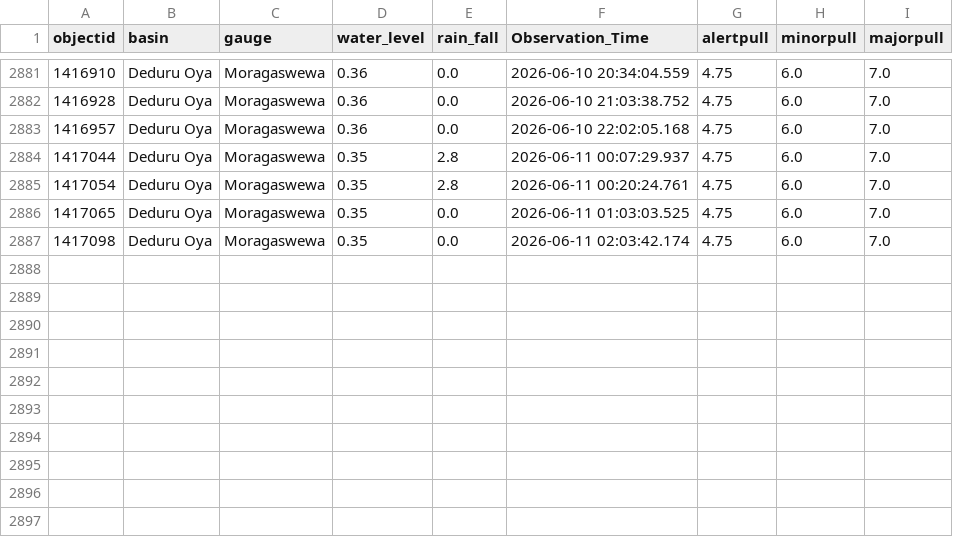
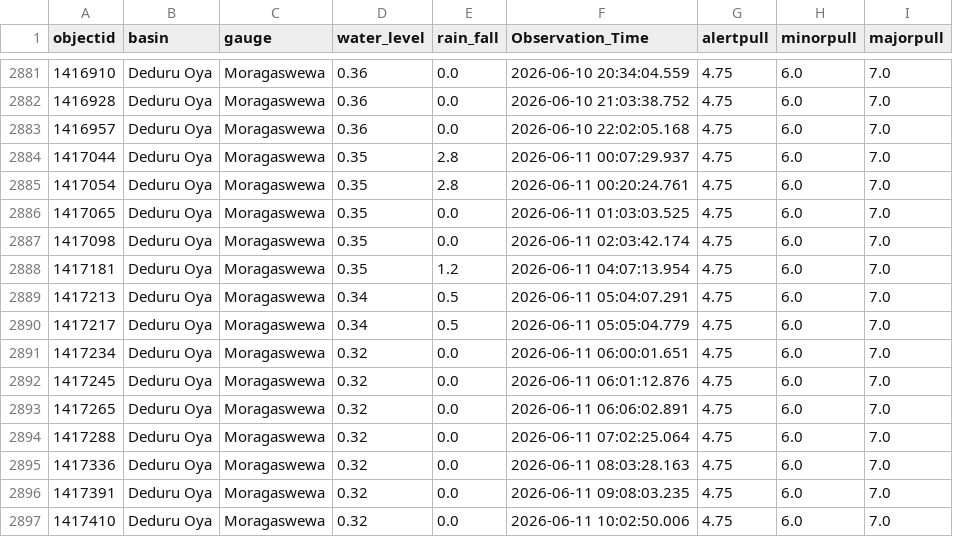
Before and after one commit to hhumal/Irrigation-Dept-Manual-River-Gauge-Readings, a CSV file: Station_Rainfall_CSVs/Moragaswewa.csv, drawn as a sheet; only a part is shown, gaps mark what is left out; the diff names each change by its address in the sheet, - before the commit and + after, or states it on an @@ line.

```diff
--- a/Station_Rainfall_CSVs/Moragaswewa.csv
+++ b/Station_Rainfall_CSVs/Moragaswewa.csv
+row 2888: 1417181 | Deduru Oya | Moragaswewa | 0.35 | 1.2 | 2026-06-11 04:07:13.954 | 4.75 | 6.0 | 7.0
+row 2889: 1417213 | Deduru Oya | Moragaswewa | 0.34 | 0.5 | 2026-06-11 05:04:07.291 | 4.75 | 6.0 | 7.0
+row 2890: 1417217 | Deduru Oya | Moragaswewa | 0.34 | 0.5 | 2026-06-11 05:05:04.779 | 4.75 | 6.0 | 7.0
+row 2891: 1417234 | Deduru Oya | Moragaswewa | 0.32 | 0.0 | 2026-06-11 06:00:01.651 | 4.75 | 6.0 | 7.0
+row 2892: 1417245 | Deduru Oya | Moragaswewa | 0.32 | 0.0 | 2026-06-11 06:01:12.876 | 4.75 | 6.0 | 7.0
+row 2893: 1417265 | Deduru Oya | Moragaswewa | 0.32 | 0.0 | 2026-06-11 06:06:02.891 | 4.75 | 6.0 | 7.0
+row 2894: 1417288 | Deduru Oya | Moragaswewa | 0.32 | 0.0 | 2026-06-11 07:02:25.064 | 4.75 | 6.0 | 7.0
+row 2895: 1417336 | Deduru Oya | Moragaswewa | 0.32 | 0.0 | 2026-06-11 08:03:28.163 | 4.75 | 6.0 | 7.0
+row 2896: 1417391 | Deduru Oya | Moragaswewa | 0.32 | 0.0 | 2026-06-11 09:08:03.235 | 4.75 | 6.0 | 7.0
+row 2897: 1417410 | Deduru Oya | Moragaswewa | 0.32 | 0.0 | 2026-06-11 10:02:50.006 | 4.75 | 6.0 | 7.0
```
Also changed, not shown: Station_Rainfall_CSVs/Kalawellawa_(Millakanda).csv, Station_Rainfall_CSVs/Nagalagam_Street.csv, 37 other files.
